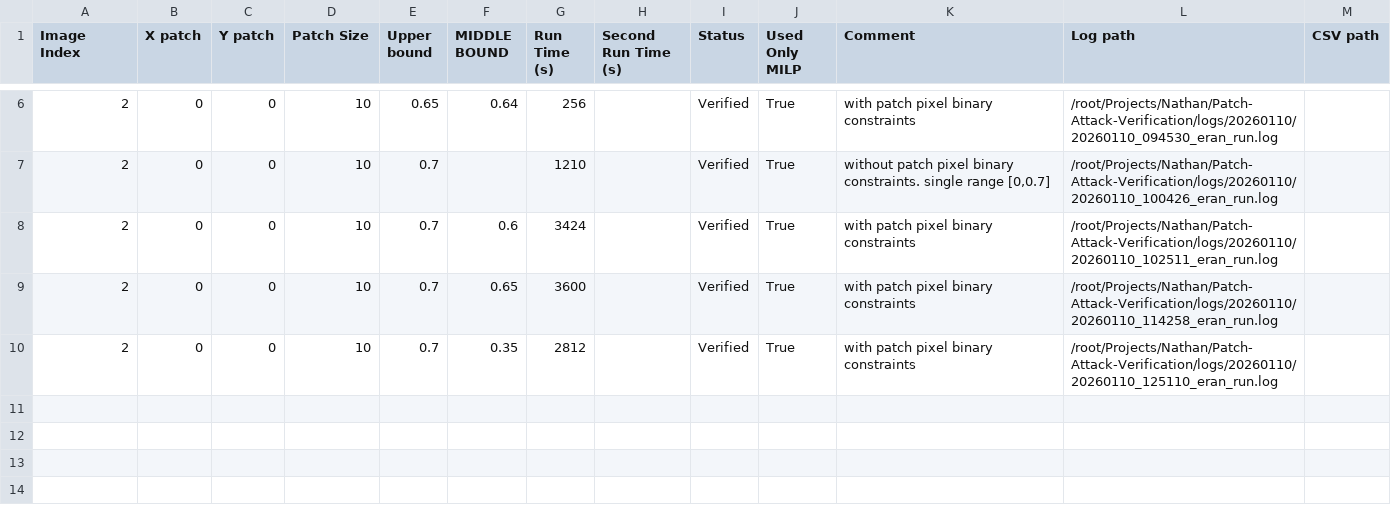
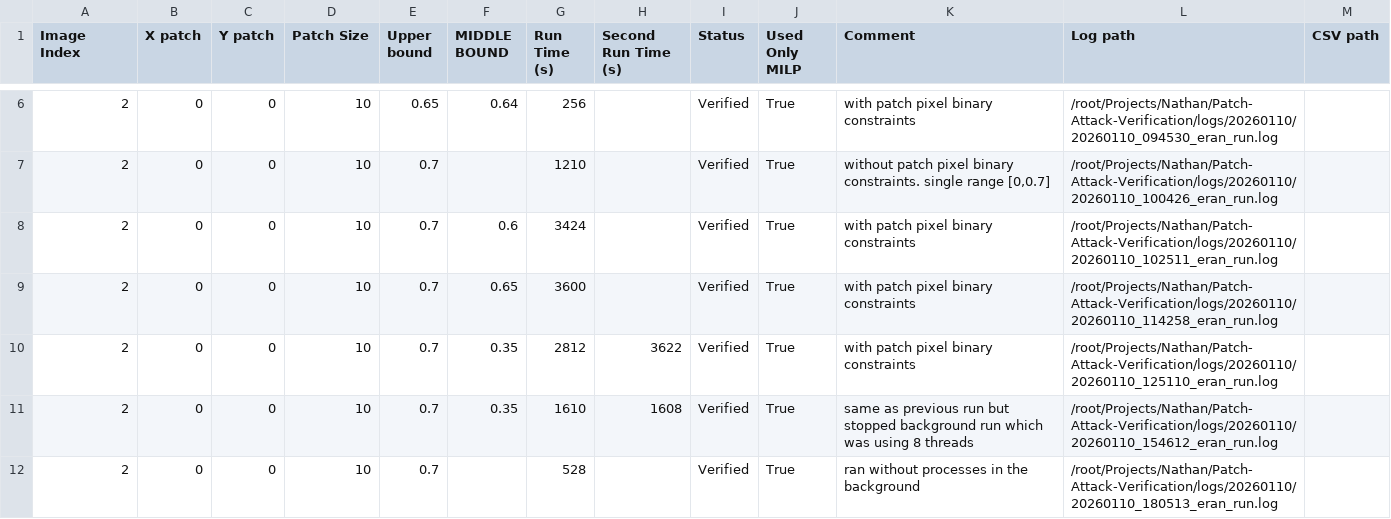
Before and after one commit to NathanA15/Patch-Attack-Verification, a CSV file: runs.csv, drawn as a sheet; only a part is shown, gaps mark what is left out.

Commit message:
updated runs

```diff
--- a/runs.csv
+++ b/runs.csv
@@ -9,2 +9,4 @@ Image Index,X patch,Y patch," Patch Size",Upper bound,MIDDLE BOUND," Run Time (s
 2,0,0,10,0.7,0.65,3600,,Verified,True,with patch pixel binary constraints,/root/Projects/Nathan/Patch-Attack-Verification/logs/20260110/20260110_114258_eran_run.log
-2,0,0,10,0.7,0.35,2812,,Verified,True,with patch pixel binary constraints,/root/Projects/Nathan/Patch-Attack-Verification/logs/20260110/20260110_125110_eran_run.log
+2,0,0,10,0.7,0.35,2812,3622,Verified,True,with patch pixel binary constraints,/root/Projects/Nathan/Patch-Attack-Verification/logs/20260110/20260110_125110_eran_run.log
+2,0,0,10,0.7,0.35,1610,1608,Verified,True,same as previous run but stopped background run which was using 8 threads,/root/Projects/Nathan/Patch-Attack-Verification/logs/20260110/20260110_154612_eran_run.log
+2,0,0,10,0.7,,528,,Verified,True,ran without processes in the background,/root/Projects/Nathan/Patch-Attack-Verification/logs/20260110/20260110_180513_eran_run.log
```
